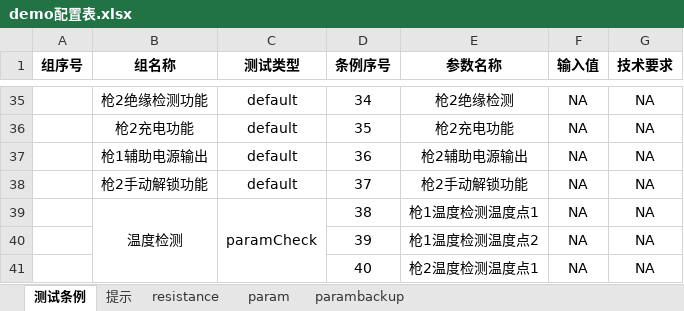
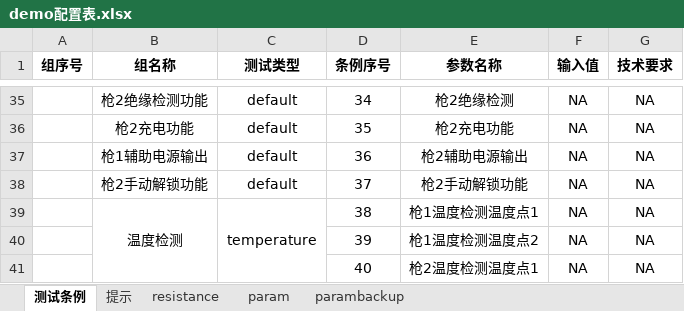
Before and after one commit to newdoublefish/mcmctestsys, an Excel workbook: config/project/整机测试/demo配置表.xlsx, sheet 测试条例, drawn as a sheet; only a part is shown, gaps mark what is left out; values as stored, in another font and other column widths than the file's, no borders; the diff names each change by its address in the sheet, - before the commit and + after, or states it on an @@ line.

```diff
--- a/config/project/整机测试/demo配置表.xlsx (sheet 测试条例)
+++ b/config/project/整机测试/demo配置表.xlsx (sheet 测试条例)
-C39 (测试类型): paramCheck
+C39 (测试类型): temperature
```
Also changed, not shown: 6 other files.
